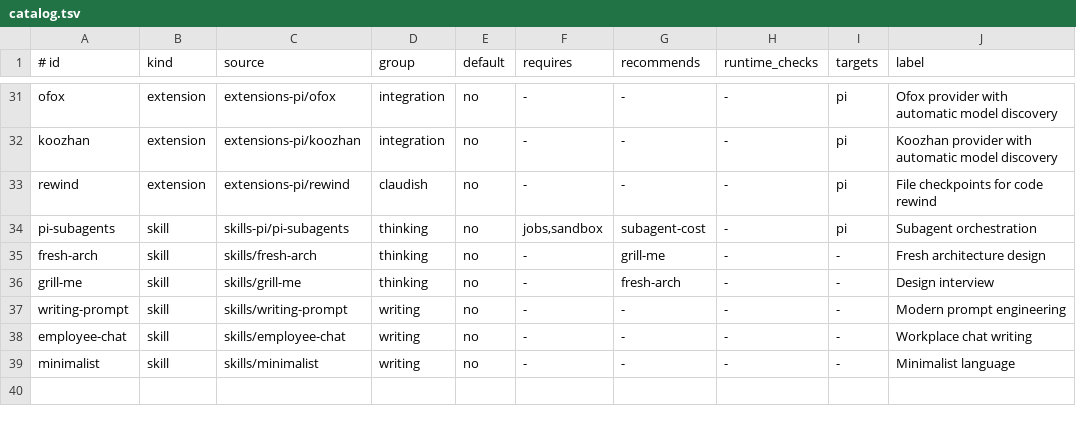
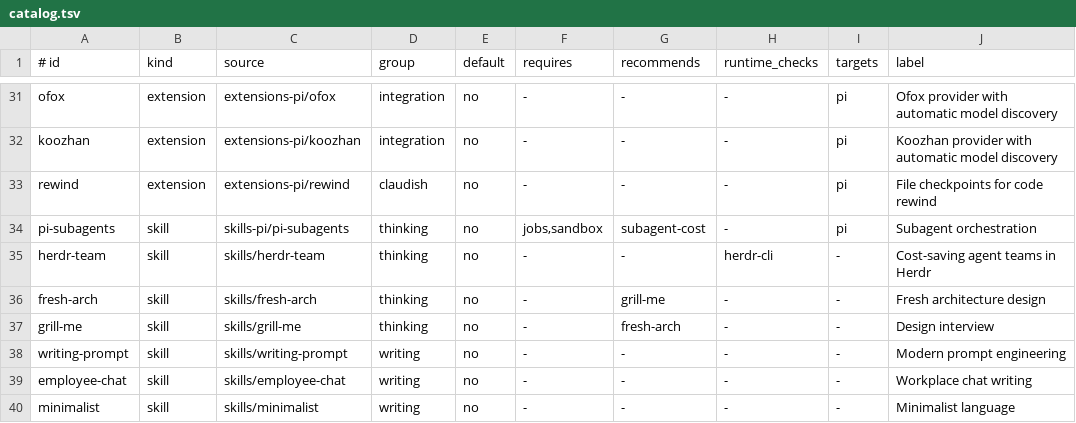
Before and after one commit to archibate/agent-skills, a TSV file: installer/catalog.tsv, drawn as a sheet; only a part is shown, gaps mark what is left out; the diff names each change by its address in the sheet, - before the commit and + after, or states it on an @@ line.

```diff
--- a/installer/catalog.tsv
+++ b/installer/catalog.tsv
+row 35: herdr-team | skill | skills/herdr-team | thinking | no | - | - | herdr-cli | - | Cost-saving agent teams in Herdr
```
Also changed, not shown: 5 other files.
